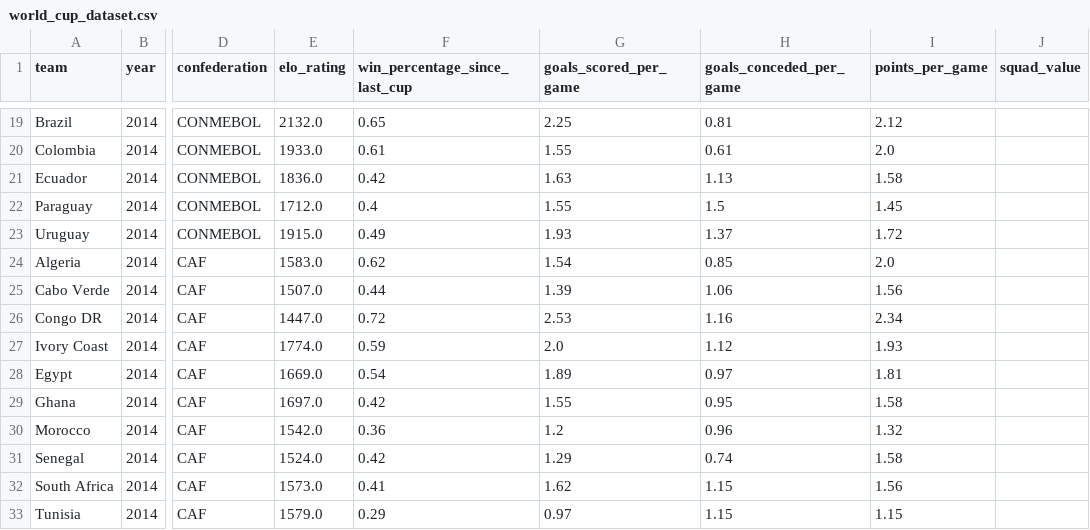
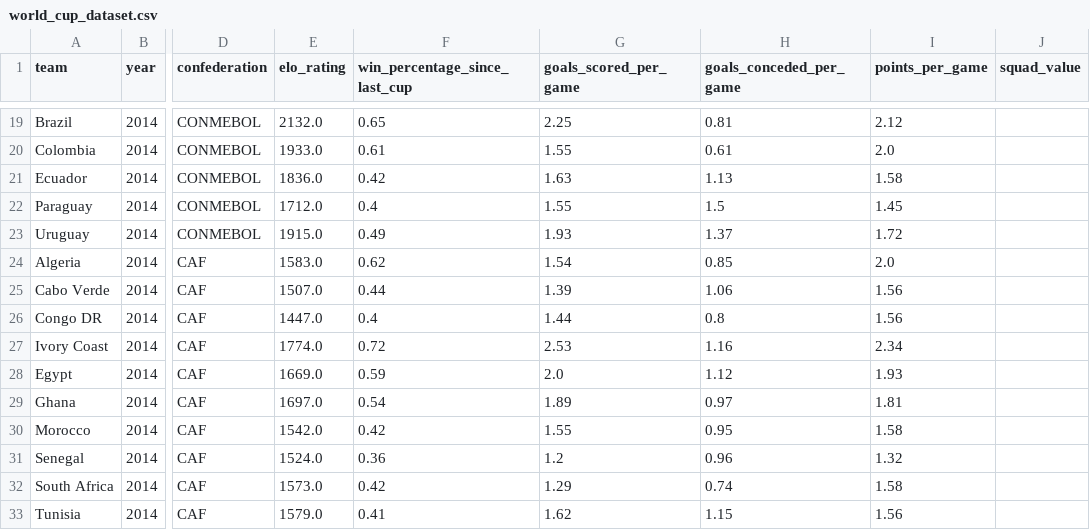
Before and after one commit to Amarnathdj10/Fifa-World-Cup-2026-Predictor, a CSV file: world_cup_dataset.csv, drawn as a sheet; only a part is shown, gaps mark what is left out; the diff covers the shown part only; the diff names each change by its address in the sheet, - before the commit and + after, or states it on an @@ line.

```diff
--- a/world_cup_dataset.csv
+++ b/world_cup_dataset.csv
-F26 (win_percentage_since_last_cup): 0.72
+F26 (win_percentage_since_last_cup): 0.4
-G26 (goals_scored_per_game): 2.53
+G26 (goals_scored_per_game): 1.44
-H26 (goals_conceded_per_game): 1.16
+H26 (goals_conceded_per_game): 0.8
-I26 (points_per_game): 2.34
+I26 (points_per_game): 1.56
-F27 (win_percentage_since_last_cup): 0.59
+F27 (win_percentage_since_last_cup): 0.72
-G27 (goals_scored_per_game): 2.0
+G27 (goals_scored_per_game): 2.53
-H27 (goals_conceded_per_game): 1.12
+H27 (goals_conceded_per_game): 1.16
-I27 (points_per_game): 1.93
+I27 (points_per_game): 2.34
-F28 (win_percentage_since_last_cup): 0.54
+F28 (win_percentage_since_last_cup): 0.59
-G28 (goals_scored_per_game): 1.89
+G28 (goals_scored_per_game): 2.0
-H28 (goals_conceded_per_game): 0.97
+H28 (goals_conceded_per_game): 1.12
-I28 (points_per_game): 1.81
+I28 (points_per_game): 1.93
-F29 (win_percentage_since_last_cup): 0.42
+F29 (win_percentage_since_last_cup): 0.54
-G29 (goals_scored_per_game): 1.55
+G29 (goals_scored_per_game): 1.89
-H29 (goals_conceded_per_game): 0.95
+H29 (goals_conceded_per_game): 0.97
-I29 (points_per_game): 1.58
+I29 (points_per_game): 1.81
-F30 (win_percentage_since_last_cup): 0.36
+F30 (win_percentage_since_last_cup): 0.42
-G30 (goals_scored_per_game): 1.2
+G30 (goals_scored_per_game): 1.55
-H30 (goals_conceded_per_game): 0.96
+H30 (goals_conceded_per_game): 0.95
-I30 (points_per_game): 1.32
+I30 (points_per_game): 1.58
-F31 (win_percentage_since_last_cup): 0.42
+F31 (win_percentage_since_last_cup): 0.36
-G31 (goals_scored_per_game): 1.29
+G31 (goals_scored_per_game): 1.2
-H31 (goals_conceded_per_game): 0.74
+H31 (goals_conceded_per_game): 0.96
-I31 (points_per_game): 1.58
+I31 (points_per_game): 1.32
-F32 (win_percentage_since_last_cup): 0.41
+F32 (win_percentage_since_last_cup): 0.42
-G32 (goals_scored_per_game): 1.62
+G32 (goals_scored_per_game): 1.29
-H32 (goals_conceded_per_game): 1.15
+H32 (goals_conceded_per_game): 0.74
-I32 (points_per_game): 1.56
+I32 (points_per_game): 1.58
-F33 (win_percentage_since_last_cup): 0.29
+F33 (win_percentage_since_last_cup): 0.41
-G33 (goals_scored_per_game): 0.97
+G33 (goals_scored_per_game): 1.62
-I33 (points_per_game): 1.15
+I33 (points_per_game): 1.56
```
Also changed, not shown: 60 edited cells elsewhere in this file, 1 other file.
